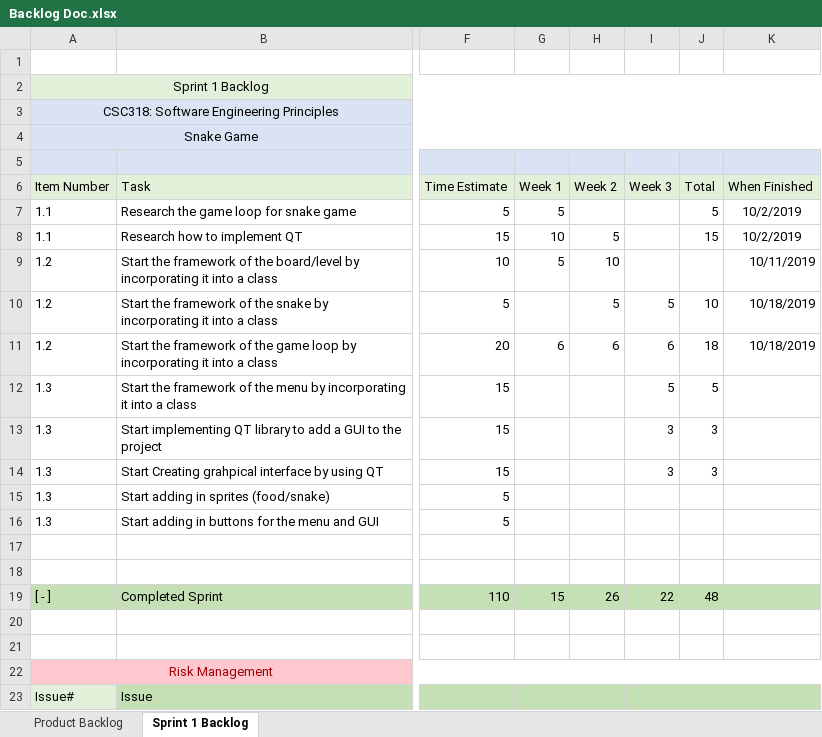
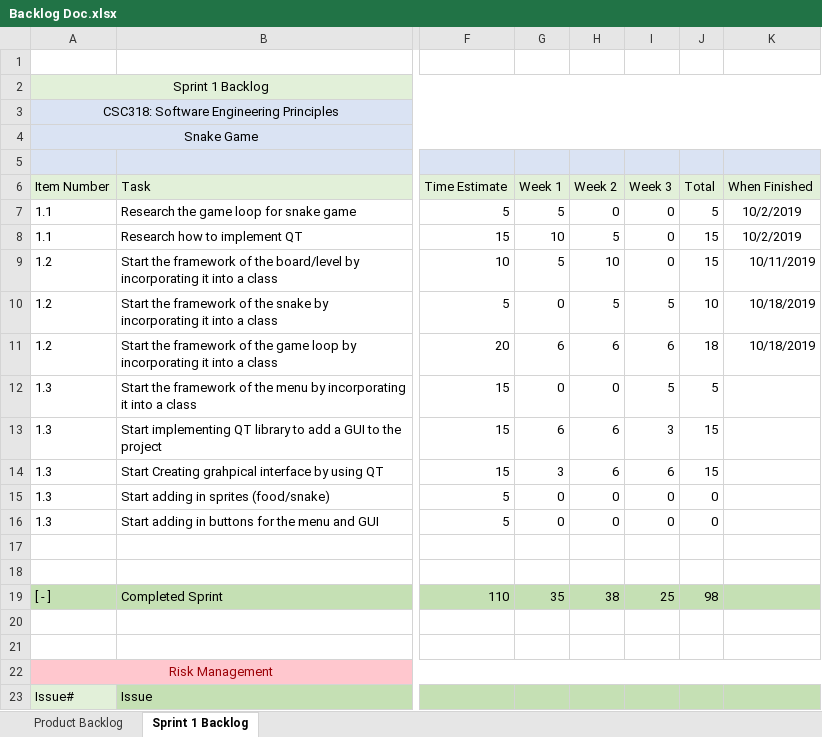
Before and after one commit to ZacharyLloyd/SnakeGame, an Excel workbook: SnakeGame/Documents/Backlog Doc.xlsx, sheet Sprint 1 Backlog, drawn as a sheet; only a part is shown, gaps mark what is left out; values as stored, in another font and other column widths than the file's, no borders; the diff names each change by its address in the sheet, - before the commit and + after, or states it on an @@ line.

Commit message:
Sprint doc updated

```diff
--- a/SnakeGame/Documents/Backlog Doc.xlsx (sheet Sprint 1 Backlog)
+++ b/SnakeGame/Documents/Backlog Doc.xlsx (sheet Sprint 1 Backlog)
-H7 (Week 2): (empty)
+H7 (Week 2): 0
-I7:I9 (Week 3): (empty)
+I7:I9 (Week 3): 0
-J9 (Total): (empty)
+J9 (Total): 15
-G10 (Week 1): (empty)
+G10 (Week 1): 0
-G12 (Week 1): (empty)
+G12 (Week 1): 0
-H12 (Week 2): (empty)
+H12 (Week 2): 0
-G13 (Week 1): (empty)
+G13 (Week 1): 6
-H13:H14 (Week 2): (empty)
+H13:H14 (Week 2): 6
-J13:J14 (Total): 3
+J13:J14 (Total): 15
-G14 (Week 1): (empty)
+G14 (Week 1): 3
-I14 (Week 3): 3
+I14 (Week 3): 6
-G15:G16 (Week 1): (empty)
+G15:G16 (Week 1): 0
-H15:H16 (Week 2): (empty)
+H15:H16 (Week 2): 0
-I15:I16 (Week 3): (empty)
+I15:I16 (Week 3): 0
-J15:J16 (Total): (empty)
+J15:J16 (Total): 0
-G19 (Week 1): 15
+G19 (Week 1): 35
-H19 (Week 2): 26
+H19 (Week 2): 38
-I19 (Week 3): 22
+I19 (Week 3): 25
-J19 (Total): 48
+J19 (Total): 98
```
